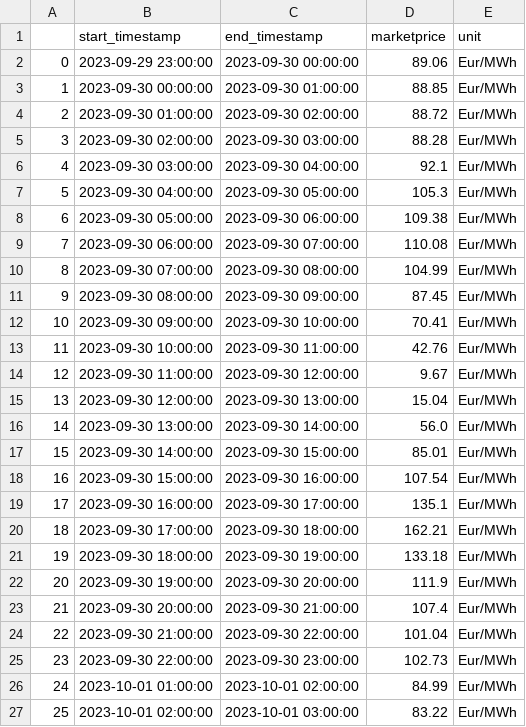
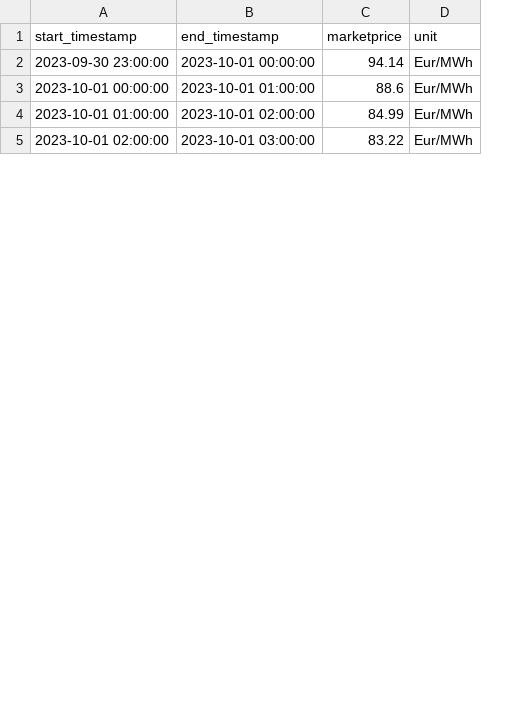
Before and after one commit to Harighs/smart_plug, a CSV file: DATASET/awattar_data.csv, drawn as a sheet; only a part is shown; removed rows and columns are numbered as before the commit, all else as after; the diff covers the shown part only; the diff names each change by its address in the sheet, - before the commit and + after, or states it on an @@ line.

```diff
--- a/DATASET/awattar_data.csv
+++ b/DATASET/awattar_data.csv
-column A, row 5: 3; row 13: 11; rows 26-27: 24 | 25
-row 2: 0 | 2023-09-29 23:00:00 | 2023-09-30 00:00:00 | 89.06 | Eur/MWh
-row 3: 1 | 2023-09-30 00:00:00 | 2023-09-30 01:00:00 | 88.85 | Eur/MWh
-row 4: 2 | 2023-09-30 01:00:00 | 2023-09-30 02:00:00 | 88.72 | Eur/MWh
-A2 (start_timestamp): 2023-09-30 02:00:00
+A2 (start_timestamp): 2023-09-30 23:00:00
-B2 (end_timestamp): 2023-09-30 03:00:00
+B2 (end_timestamp): 2023-10-01 00:00:00
-C2 (marketprice): 88.28
+C2 (marketprice): 94.14
-row 6: 4 | 2023-09-30 03:00:00 | 2023-09-30 04:00:00 | 92.1 | Eur/MWh
-row 7: 5 | 2023-09-30 04:00:00 | 2023-09-30 05:00:00 | 105.3 | Eur/MWh
-row 8: 6 | 2023-09-30 05:00:00 | 2023-09-30 06:00:00 | 109.38 | Eur/MWh
-row 9: 7 | 2023-09-30 06:00:00 | 2023-09-30 07:00:00 | 110.08 | Eur/MWh
-row 10: 8 | 2023-09-30 07:00:00 | 2023-09-30 08:00:00 | 104.99 | Eur/MWh
-row 11: 9 | 2023-09-30 08:00:00 | 2023-09-30 09:00:00 | 87.45 | Eur/MWh
-row 12: 10 | 2023-09-30 09:00:00 | 2023-09-30 10:00:00 | 70.41 | Eur/MWh
-A3 (start_timestamp): 2023-09-30 10:00:00
+A3 (start_timestamp): 2023-10-01 00:00:00
-B3 (end_timestamp): 2023-09-30 11:00:00
+B3 (end_timestamp): 2023-10-01 01:00:00
-C3 (marketprice): 42.76
+C3 (marketprice): 88.6
-row 14: 12 | 2023-09-30 11:00:00 | 2023-09-30 12:00:00 | 9.67 | Eur/MWh
-row 15: 13 | 2023-09-30 12:00:00 | 2023-09-30 13:00:00 | 15.04 | Eur/MWh
-row 16: 14 | 2023-09-30 13:00:00 | 2023-09-30 14:00:00 | 56.0 | Eur/MWh
-row 17: 15 | 2023-09-30 14:00:00 | 2023-09-30 15:00:00 | 85.01 | Eur/MWh
-row 18: 16 | 2023-09-30 15:00:00 | 2023-09-30 16:00:00 | 107.54 | Eur/MWh
-row 19: 17 | 2023-09-30 16:00:00 | 2023-09-30 17:00:00 | 135.1 | Eur/MWh
-row 20: 18 | 2023-09-30 17:00:00 | 2023-09-30 18:00:00 | 162.21 | Eur/MWh
-row 21: 19 | 2023-09-30 18:00:00 | 2023-09-30 19:00:00 | 133.18 | Eur/MWh
-row 22: 20 | 2023-09-30 19:00:00 | 2023-09-30 20:00:00 | 111.9 | Eur/MWh
-row 23: 21 | 2023-09-30 20:00:00 | 2023-09-30 21:00:00 | 107.4 | Eur/MWh
-row 24: 22 | 2023-09-30 21:00:00 | 2023-09-30 22:00:00 | 101.04 | Eur/MWh
-row 25: 23 | 2023-09-30 22:00:00 | 2023-09-30 23:00:00 | 102.73 | Eur/MWh
```
Also changed, not shown: 1 added row elsewhere in this file, 5 other files.
